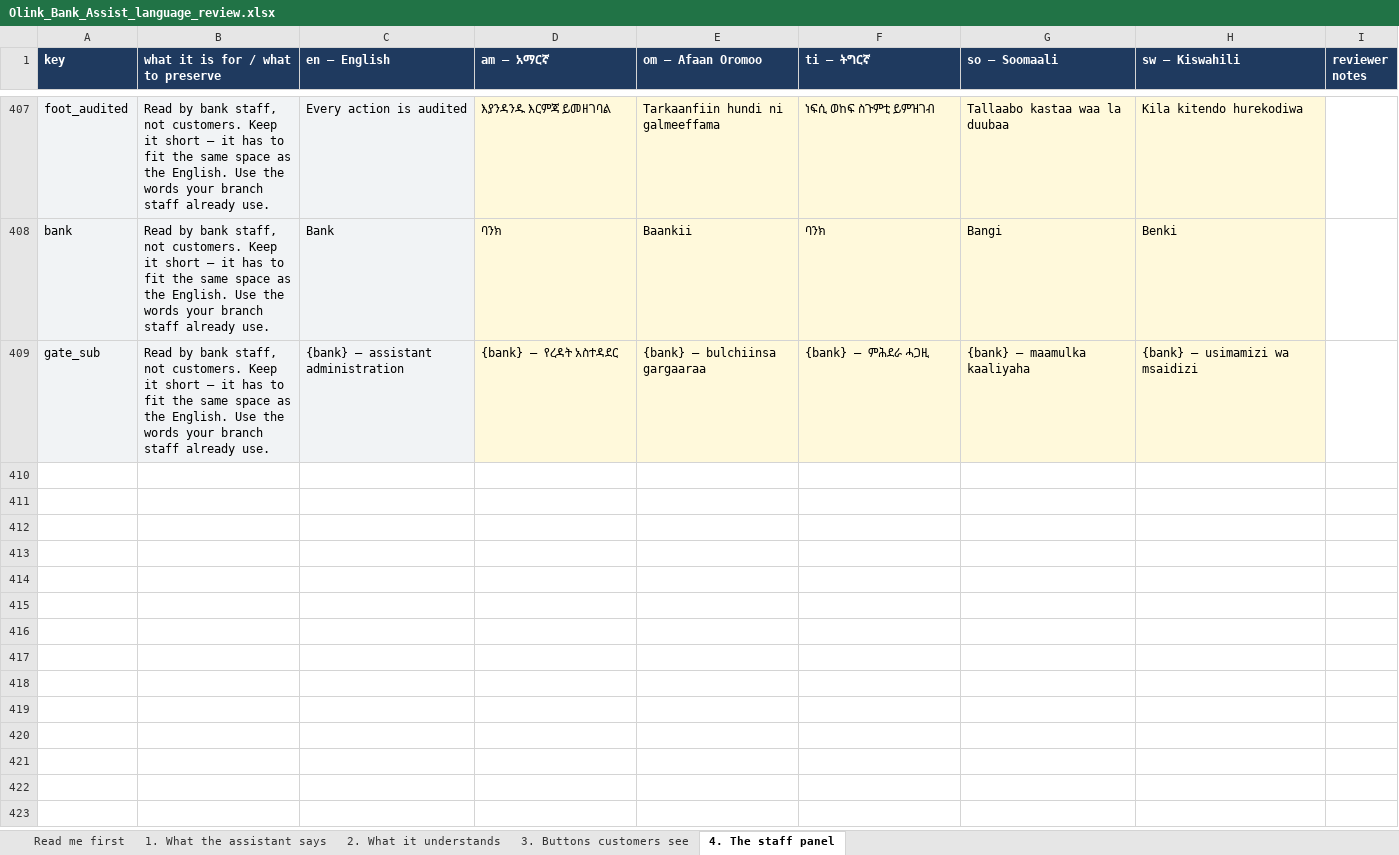
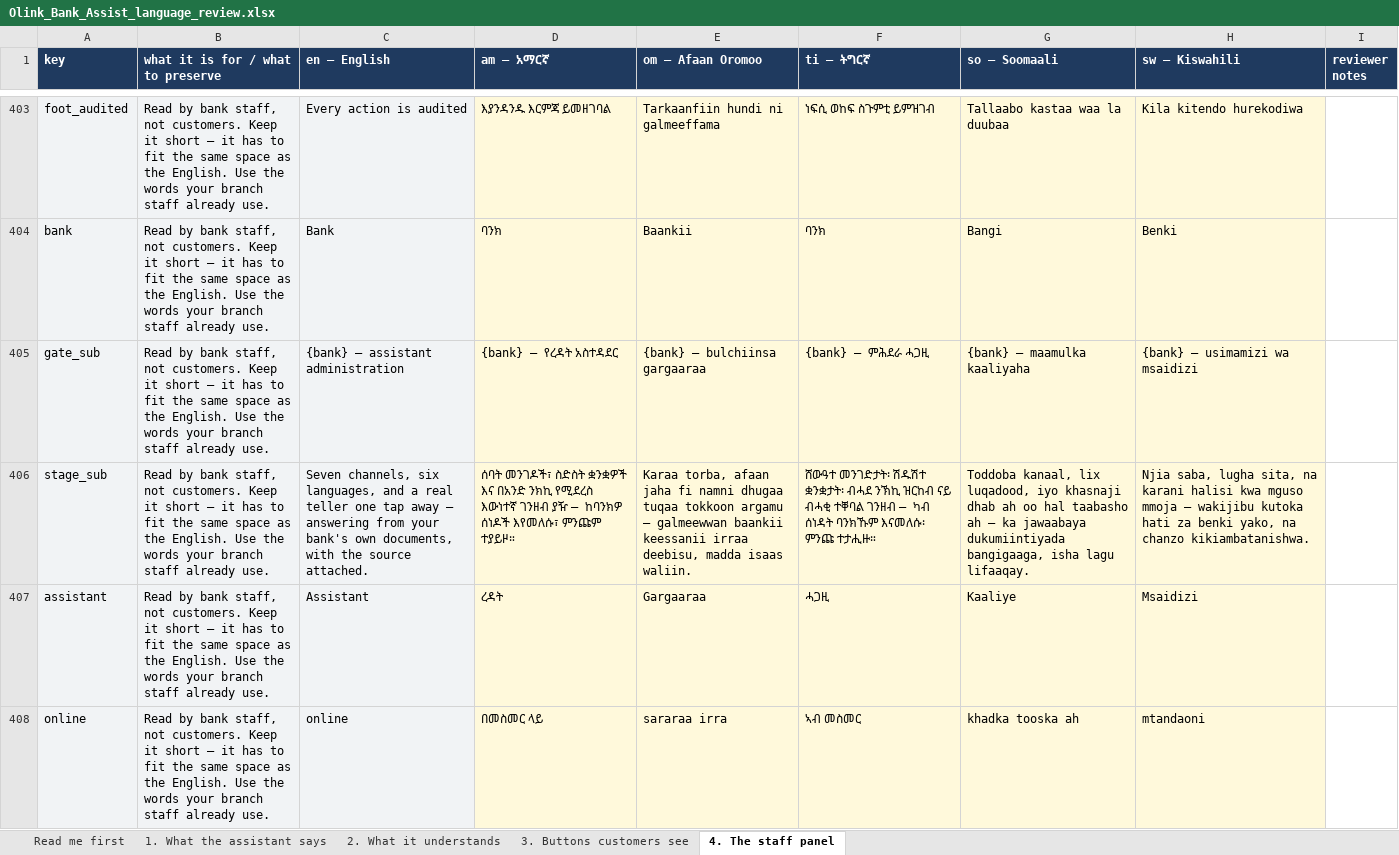
Before and after one commit to OliTamrat/olink-bank-assist, an Excel workbook: review/Olink_Bank_Assist_language_review.xlsx, sheet 4. The staff panel, drawn as a sheet; only a part is shown, gaps mark what is left out; values as stored, in another font and other column widths than the file's, no borders; the diff covers the shown part only; the diff names each change by its address in the sheet, - before the commit and + after, or states it on an @@ line.

Commit message:
feat: rebuild the sign-in stage — one hero object, not a field of dots
The first version drew a lattice of small faint nodes. The founder's verdict
was "too fragmented and too dull", and that is exactly what it was: many
small low-contrast things competing, none of them the subject. No amount of
tuning fixes that — the fix is to show ONE thing, and make it the product.

Taken from the two references deliberately rather than wholesale.

From the first: the composition. Split screen, a large confident headline, a
single floating object, and soft light rather than a flat tint. Three blurred
blooms instead of one gradient ramp, because a single ramp reads as a
backdrop while overlapping blooms read as light. Two carry the tenant's hue
and one is rotated off it, which is what stops the whole pane looking like a
wash of the brand colour.

From the second: weight. Generous rounded fields, and a pill button carrying
the brand's own glow. That is the half that fixes "dull" — but its acid lime
does NOT come with it, because we are white-label and the accent has to stay
the bank's. Fixing a second brand colour into the product would undo the
thing every prospect demo depends on.

The hero object is the widget itself, tilted: a real question in Amharic, the
answer, and the citation chip. Those are the three things this product is
sold on, shown instead of asserted, and a prospect looking at the screen sees
what they would be buying. It is deliberately static markup — a portrait of
the widget rather than a live one. Faking a live conversation on a signed-out
screen would mean inventing an exchange that never happened, the same reason
the stage carries no metrics.

The language pills are the claim and the evidence in one object; a row that
said "six languages" in English would have been the weaker version of it.

Two things removed rather than added, which is most of why it now reads as
one composition instead of several: the canvas, and the bullet list that
repeated the subline word for word.

Everything else holds — aurora respects prefers-reduced-motion, the stage
still does not render below 1024px, and it stays aria-hidden with every claim
also written under the card.

Net −2 strings (483 total, 409 admin): five added for the mock, three deleted
with the bullets, and proof_languages retired because the pills say it better.

```diff
--- a/review/Olink_Bank_Assist_language_review.xlsx (sheet 4. The staff panel)
+++ b/review/Olink_Bank_Assist_language_review.xlsx (sheet 4. The staff panel)
+row 406: stage_sub | Read by bank staff, not customers. Keep it short — it has to fit the same space as the English. Use the words your branch staff already use. | Seven channels, six languages, and a real teller one tap away — answering from your bank's own documents, with the source attached. | ሰባት መንገዶች፣ ስድስት ቋንቋዎች እና በአንድ ንክኪ የሚደረስ እውነተኛ ገንዘብ ያዥ — ከባንክዎ ሰነዶች እየመለሱ፣ ምንጩም ተያይዞ። | Karaa torba, afaan jaha fi namni dhugaa tuqaa tokkoon argamu — galmeewwan baankii keessanii irraa deebisu, madda isaas waliin. | ሸውዓተ መንገድታት፡ ሽዱሽተ ቋንቋታት፡ ብሓደ ንኽኪ ዝርከብ ናይ ብሓቂ ተቐባል ገንዘብ — ካብ ሰነዳት ባንክኹም እናመለሱ፡ ምንጩ ተታሒዙ። | Toddoba kanaal, lix luqadood, iyo khasnaji dhab ah oo hal taabasho ah — ka jawaabaya dukumiintiyada bangigaaga, isha lagu lifaaqay. | Njia saba, lugha sita, na karani halisi kwa mguso mmoja — wakijibu kutoka hati za benki yako, na chanzo kikiambatanishwa.
+row 407: assistant | Read by bank staff, not customers. Keep it short — it has to fit the same space as the English. Use the words your branch staff already use. | Assistant | ረዳት | Gargaaraa | ሓጋዚ | Kaaliye | Msaidizi
+row 408: online | Read by bank staff, not customers. Keep it short — it has to fit the same space as the English. Use the words your branch staff already use. | online | በመስመር ላይ | sararaa irra | ኣብ መስመር | khadka tooska ah | mtandaoni
```
Also changed, not shown: 2 added rows and 4 removed rows elsewhere in this sheet, sheet Read me first, 3 other files.
